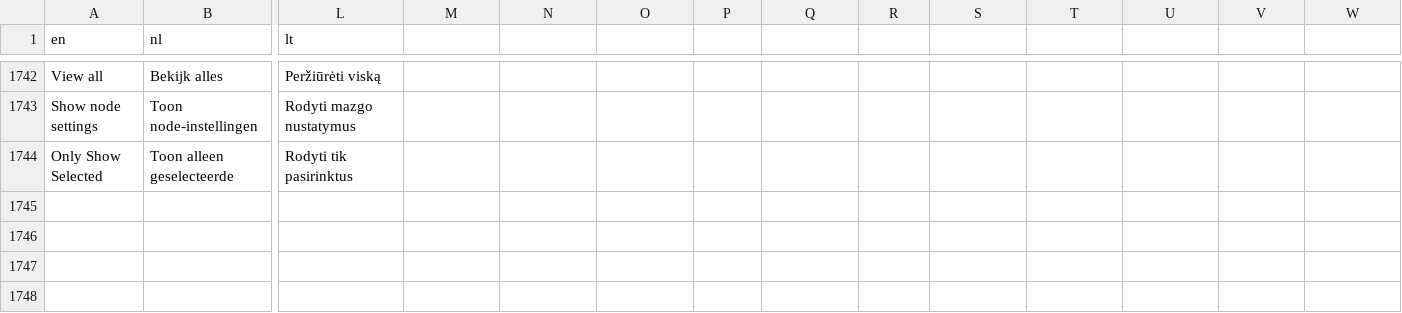
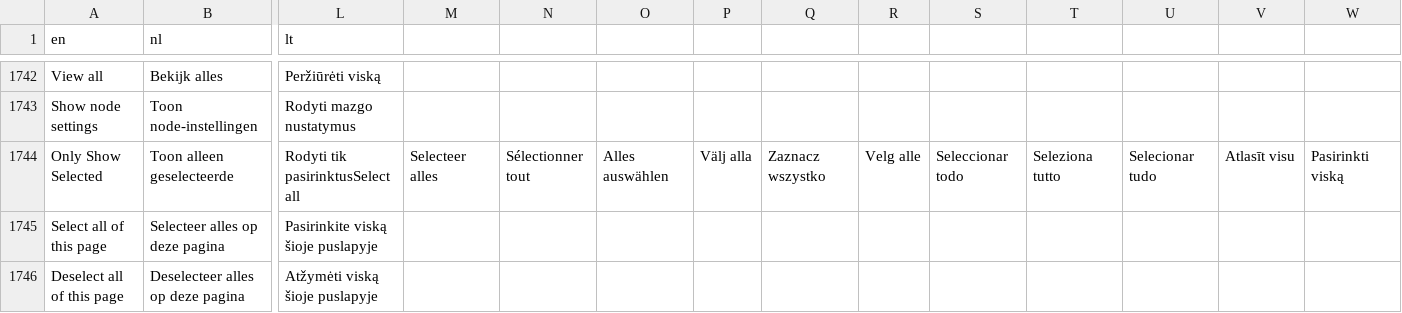
Before and after one commit to Elfsquad/translations, a CSV file: ems_translations.csv, drawn as a sheet; only a part is shown, gaps mark what is left out; rows hold the shown columns only; the diff names each change by its address in the sheet, - before the commit and + after, or states it on an @@ line.

```diff
--- a/ems_translations.csv
+++ b/ems_translations.csv
-L1744 (lt): Rodyti tik pasirinktus
+L1744 (lt): Rodyti tik pasirinktusSelect all
-M1744: (empty)
+M1744: Selecteer alles
-N1744: (empty)
+N1744: Sélectionner tout
-O1744: (empty)
+O1744: Alles auswählen
-P1744: (empty)
+P1744: Välj alla
-Q1744: (empty)
+Q1744: Zaznacz wszystko
-R1744: (empty)
+R1744: Velg alle
-S1744: (empty)
+S1744: Seleccionar todo
-T1744: (empty)
+T1744: Seleziona tutto
-U1744: (empty)
+U1744: Selecionar tudo
-V1744: (empty)
+V1744: Atlasīt visu
-W1744: (empty)
+W1744: Pasirinkti viską
+row 1745: Select all of this page | Selecteer alles op deze pagina | Pasirinkite viską šioje puslapyje
+row 1746: Deselect all of this page | Deselecteer alles op deze pagina | Atžymėti viską šioje puslapyje
```
